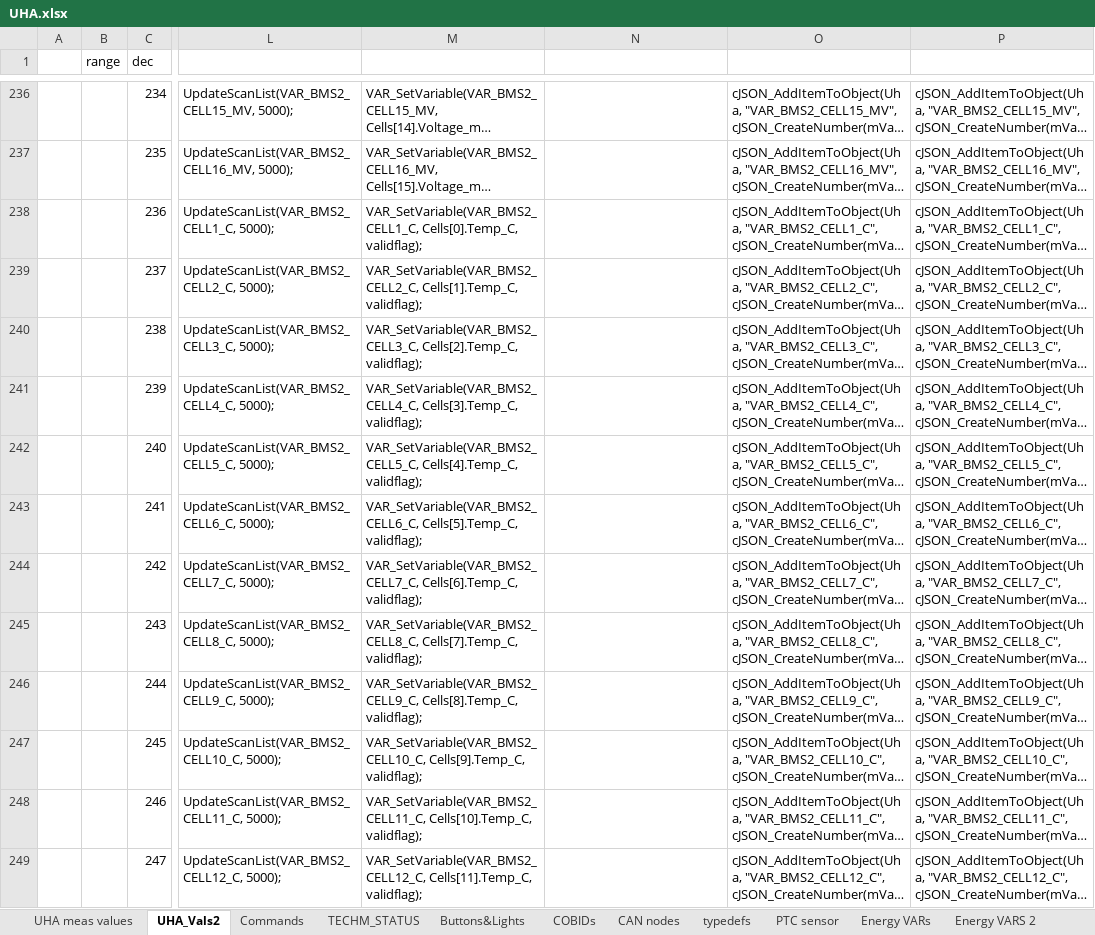
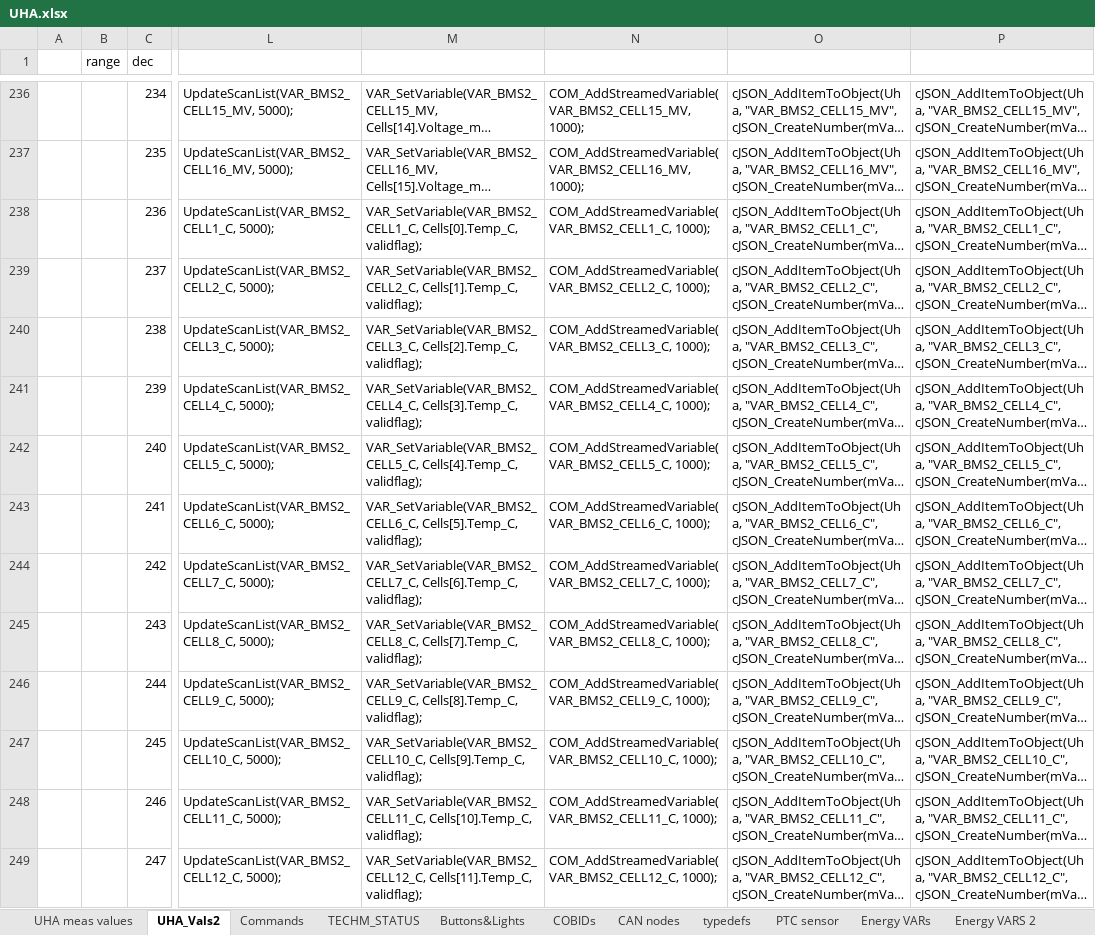
Before and after one commit to martinkresta/UHA_COMMON, an Excel workbook: UHA.xlsx, sheet UHA_Vals2, drawn as a sheet; only a part is shown, gaps mark what is left out; long unchanged cells end in …; values as stored, in another font and other column widths than the file's, no borders; the diff covers the shown part only; the diff names each change by its address in the sheet, - before the commit and + after, or states it on an @@ line.

```diff
--- a/UHA.xlsx (sheet UHA_Vals2)
+++ b/UHA.xlsx (sheet UHA_Vals2)
-N236: (empty)
+N236: COM_AddStreamedVariable(VAR_BMS2_CELL15_MV, 1000);
-N237: (empty)
+N237: COM_AddStreamedVariable(VAR_BMS2_CELL16_MV, 1000);
-N238: (empty)
+N238: COM_AddStreamedVariable(VAR_BMS2_CELL1_C, 1000);
-N239: (empty)
+N239: COM_AddStreamedVariable(VAR_BMS2_CELL2_C, 1000);
-N240: (empty)
+N240: COM_AddStreamedVariable(VAR_BMS2_CELL3_C, 1000);
-N241: (empty)
+N241: COM_AddStreamedVariable(VAR_BMS2_CELL4_C, 1000);
-N242: (empty)
+N242: COM_AddStreamedVariable(VAR_BMS2_CELL5_C, 1000);
-N243: (empty)
+N243: COM_AddStreamedVariable(VAR_BMS2_CELL6_C, 1000);
-N244: (empty)
+N244: COM_AddStreamedVariable(VAR_BMS2_CELL7_C, 1000);
-N245: (empty)
+N245: COM_AddStreamedVariable(VAR_BMS2_CELL8_C, 1000);
-N246: (empty)
+N246: COM_AddStreamedVariable(VAR_BMS2_CELL9_C, 1000);
-N247: (empty)
+N247: COM_AddStreamedVariable(VAR_BMS2_CELL10_C, 1000);
-N248: (empty)
+N248: COM_AddStreamedVariable(VAR_BMS2_CELL11_C, 1000);
-N249: (empty)
+N249: COM_AddStreamedVariable(VAR_BMS2_CELL12_C, 1000);
```
Also changed, not shown: 198 edited cells elsewhere in this sheet, 2 other files.
